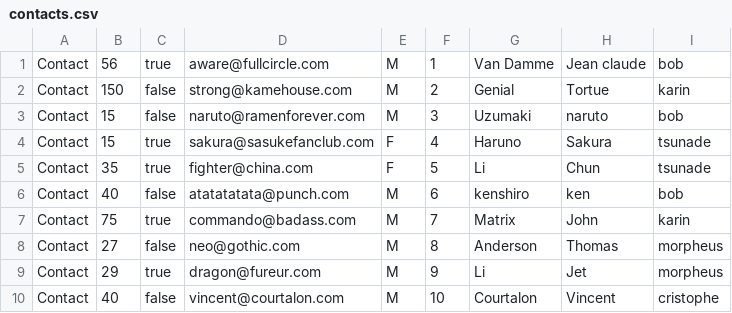
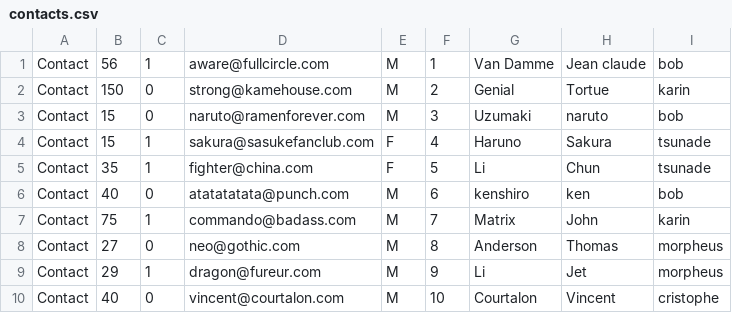
Before and after one commit to FrancoisDupin/RNCP_2017_2018, a CSV file: semaine_[11-07-2017_13-07-2017][JAVA2]/code/exercice_java_7_form/contacts.csv, drawn as a sheet.

```diff
--- a/semaine_[11-07-2017_13-07-2017][JAVA2]/code/exercice_java_7_form/contacts.csv
+++ b/semaine_[11-07-2017_13-07-2017][JAVA2]/code/exercice_java_7_form/contacts.csv
@@ -1,10 +1,10 @@
-Contact;56;true;aware@fullcircle.com;M;1;Van Damme;Jean claude;bob
-Contact;150;false;strong@kamehouse.com;M;2;Genial;Tortue;karin
-Contact;15;false;naruto@ramenforever.com;M;3;Uzumaki;naruto;bob
-Contact;15;true;sakura@sasukefanclub.com;F;4;Haruno;Sakura;tsunade
-Contact;35;true;fighter@china.com;F;5;Li;Chun;tsunade
-Contact;40;false;atatatatata@punch.com;M;6;kenshiro;ken;bob
-Contact;75;true;commando@badass.com;M;7;Matrix;John;karin
-Contact;27;false;neo@gothic.com;M;8;Anderson;Thomas;morpheus
-Contact;29;true;dragon@fureur.com;M;9;Li;Jet;morpheus
-Contact;40;false;vincent@courtalon.com;M;10;Courtalon;Vincent;cristophe
+Contact;56;1;aware@fullcircle.com;M;1;Van Damme;Jean claude;bob
+Contact;150;0;strong@kamehouse.com;M;2;Genial;Tortue;karin
+Contact;15;0;naruto@ramenforever.com;M;3;Uzumaki;naruto;bob
+Contact;15;1;sakura@sasukefanclub.com;F;4;Haruno;Sakura;tsunade
+Contact;35;1;fighter@china.com;F;5;Li;Chun;tsunade
+Contact;40;0;atatatatata@punch.com;M;6;kenshiro;ken;bob
+Contact;75;1;commando@badass.com;M;7;Matrix;John;karin
+Contact;27;0;neo@gothic.com;M;8;Anderson;Thomas;morpheus
+Contact;29;1;dragon@fureur.com;M;9;Li;Jet;morpheus
+Contact;40;0;vincent@courtalon.com;M;10;Courtalon;Vincent;cristophe
```
Also changed, not shown: 7 other files.
